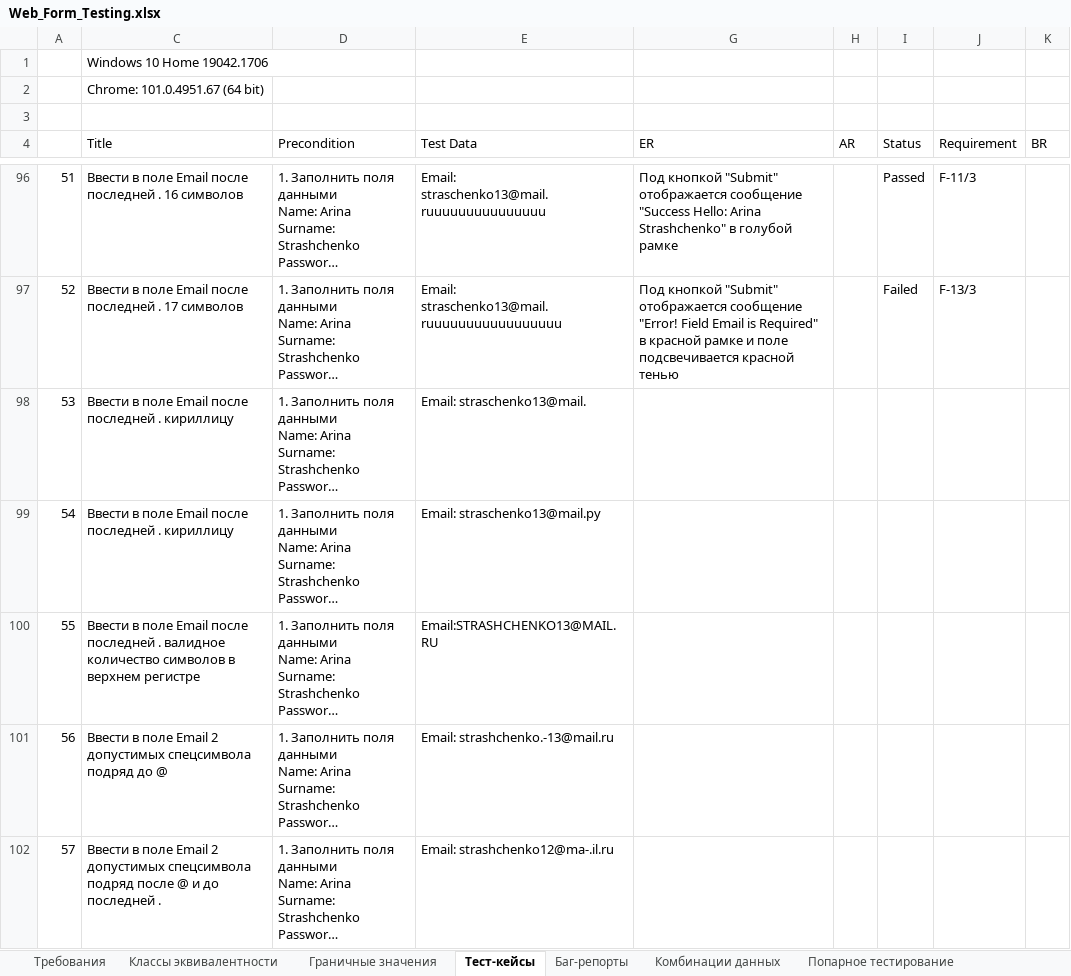
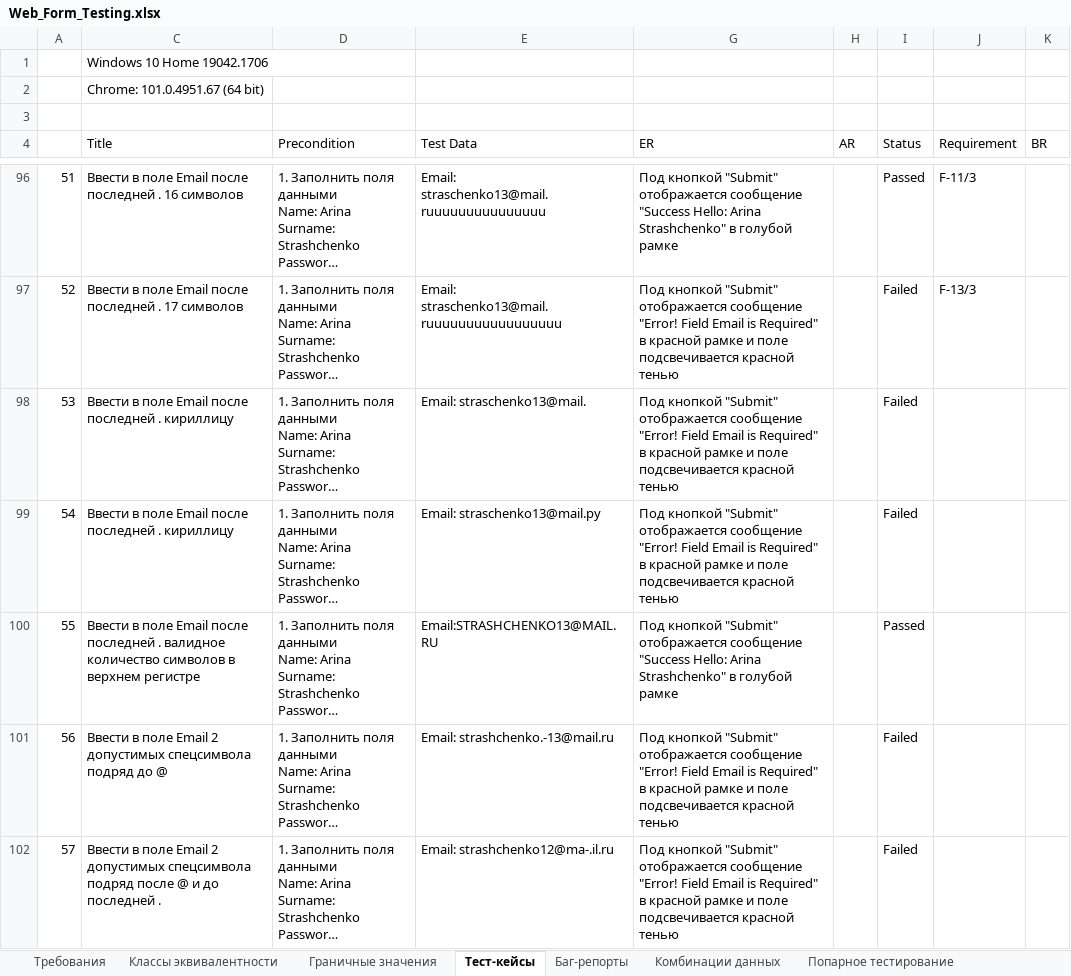
Before and after one commit to rnstrshchnk/WebTesting, an Excel workbook: Web_Form_Testing.xlsx, sheet Тест-кейсы, drawn as a sheet; only a part is shown, gaps mark what is left out; long unchanged cells end in …; values as stored, in another font and other column widths than the file's, no cell formats; charts and pictures not drawn; the diff covers the shown part only; the diff names each change by its address in the sheet, - before the commit and + after, or states it on an @@ line.

```diff
--- a/Web_Form_Testing.xlsx (sheet Тест-кейсы)
+++ b/Web_Form_Testing.xlsx (sheet Тест-кейсы)
-G98:G99 (ER): (empty)
+G98:G99 (ER): Под кнопкой "Submit" отображается сообщение "Error! Field Email is Required" в красной рамке и поле подсвечивается красной тенью
-I98:I99 (Status): (empty)
+I98:I99 (Status): Failed
-G100 (ER): (empty)
+G100 (ER): Под кнопкой "Submit" отображается сообщение "Success Hello: Arina Strashchenko" в голубой рамке
-I100 (Status): (empty)
+I100 (Status): Passed
-G101:G102 (ER): (empty)
+G101:G102 (ER): Под кнопкой "Submit" отображается сообщение "Error! Field Email is Required" в красной рамке и поле подсвечивается красной тенью
-I101:I102 (Status): (empty)
+I101:I102 (Status): Failed
```
Also changed, not shown: 63 edited cells elsewhere in this sheet, cell formats, 2 other files.
